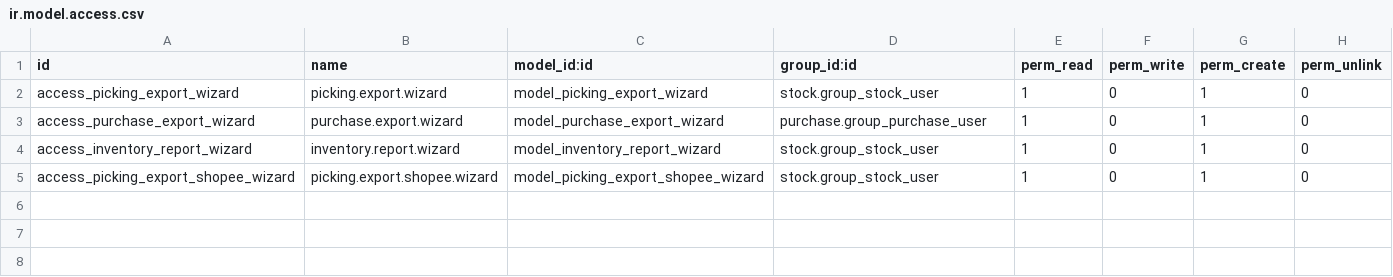
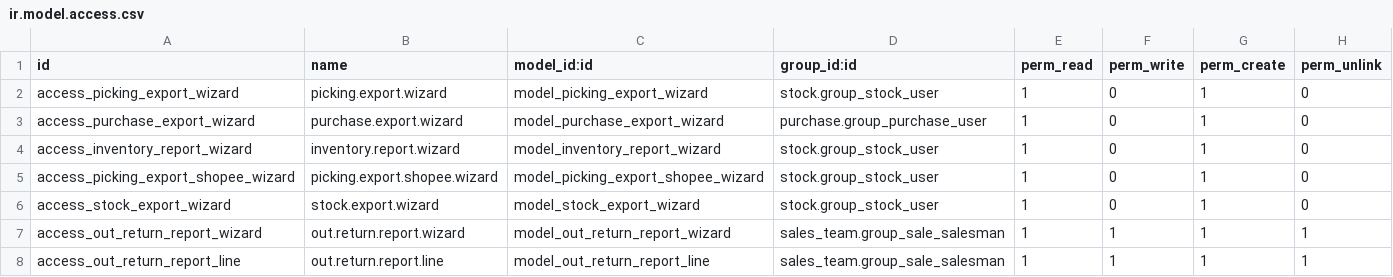
Before and after one commit to hivongseth2/HLV-odoo-crm, a CSV file: custom_addons/export_outgoing_picking_excel/security/ir.model.access.csv, drawn as a sheet.

Commit message:
update module export excel

```diff
--- a/custom_addons/export_outgoing_picking_excel/security/ir.model.access.csv
+++ b/custom_addons/export_outgoing_picking_excel/security/ir.model.access.csv
@@ -5 +5,4 @@ access_inventory_report_wizard,inventory.report.wizard,model_inventory_report_wi
 access_picking_export_shopee_wizard,picking.export.shopee.wizard,model_picking_export_shopee_wizard,stock.group_stock_user,1,0,1,0
+access_stock_export_wizard,stock.export.wizard,model_stock_export_wizard,stock.group_stock_user,1,0,1,0
+access_out_return_report_wizard,out.return.report.wizard,model_out_return_report_wizard,sales_team.group_sale_salesman,1,1,1,1
+access_out_return_report_line,out.return.report.line,model_out_return_report_line,sales_team.group_sale_salesman,1,1,1,1
```
Also changed, not shown: 10 other files.
